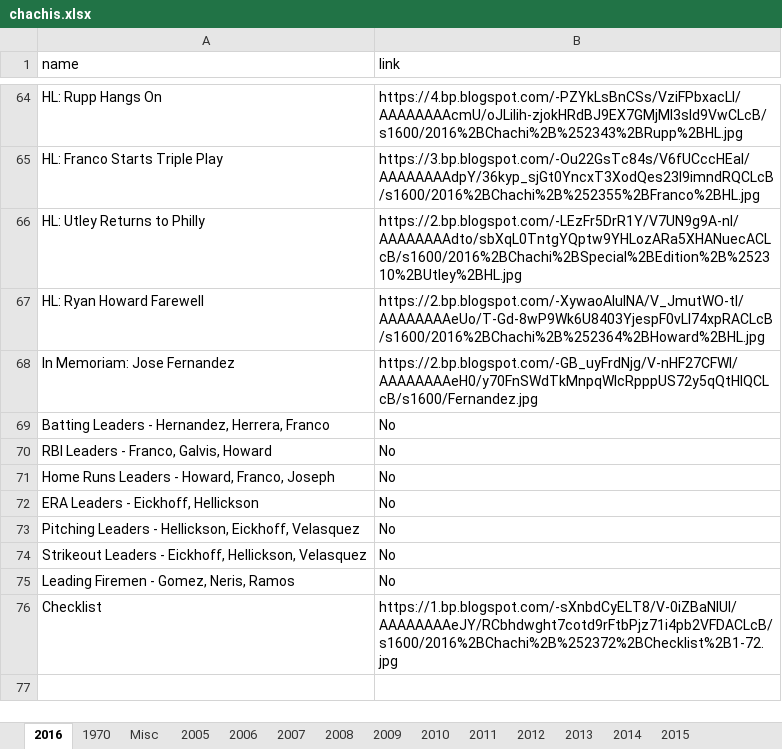
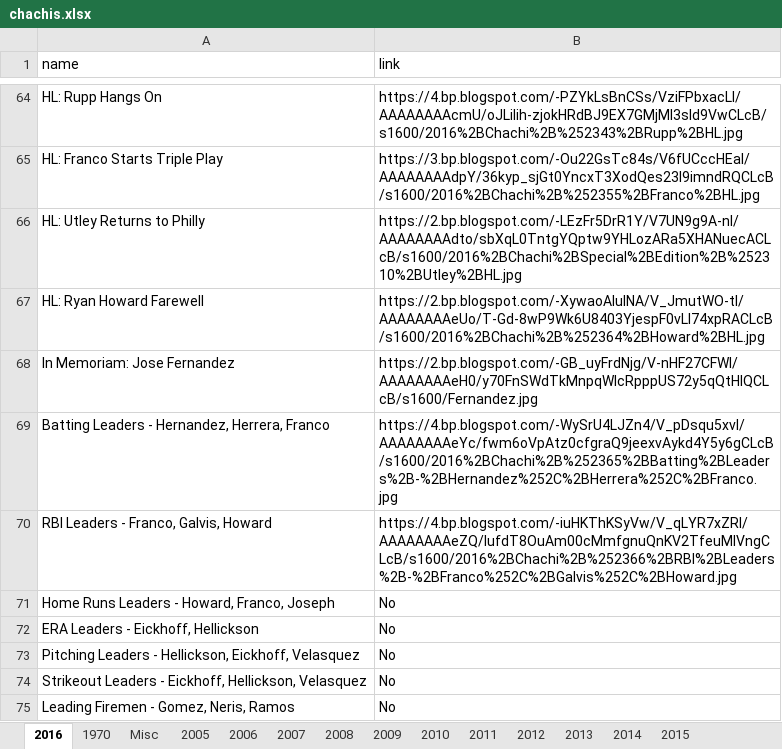
Before and after one commit to Wolfbane50/myApp, an Excel workbook: chachis.xlsx, sheet 2016, drawn as a sheet; only a part is shown, gaps mark what is left out; the shorter side is filled out with more unchanged rows; values as stored, in another font and other column widths than the file's, no borders; the diff names each change by its address in the sheet, - before the commit and + after, or states it on an @@ line.

```diff
--- a/chachis.xlsx (sheet 2016)
+++ b/chachis.xlsx (sheet 2016)
-B69 (link): No
+B69 (link): https://4.bp.blogspot.com/-WySrU4LJZn4/V_pDsqu5xvI/AAAAAAAAeYc/fwm6oVpAtz0cfgraQ9jeexvAykd4Y5y6gCLcB/s1600/2016%2BChachi%2B%252365%2BBatting%2BLeaders%2B-%2BHernandez%252C%2BHerrera%252C%2BFranco.jpg
-B70 (link): No
+B70 (link): https://4.bp.blogspot.com/-iuHKThKSyVw/V_qLYR7xZRI/AAAAAAAAeZQ/lufdT8OuAm00cMmfgnuQnKV2TfeuMIVngCLcB/s1600/2016%2BChachi%2B%252366%2BRBI%2BLeaders%2B-%2BFranco%252C%2BGalvis%252C%2BHoward.jpg
```
Also changed, not shown: sheet Misc.
